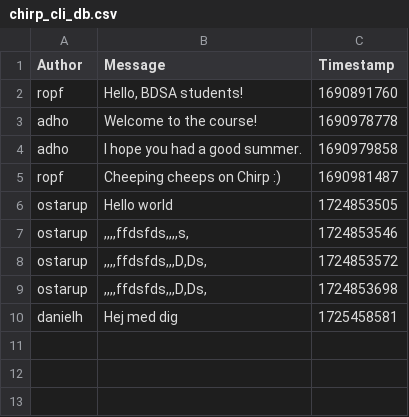
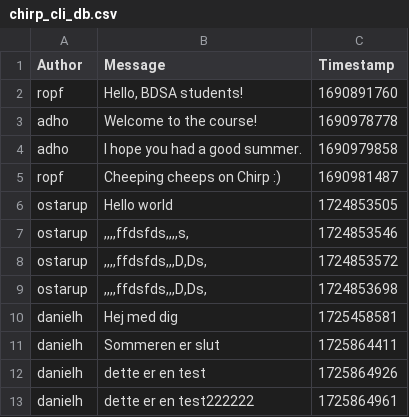
Before and after one commit to ITU-BDSA2024-GROUP14/Chirp, a CSV file: Chirp.CLI/chirp_cli_db.csv, drawn as a sheet; the diff names each change by its address in the sheet, - before the commit and + after, or states it on an @@ line.

Commit message:
making csv reading easier and safer
Co-Authored-By: August <aubu@itu.dk>

```diff
--- a/Chirp.CLI/chirp_cli_db.csv
+++ b/Chirp.CLI/chirp_cli_db.csv
+row 11: danielh | Sommeren er slut | 1725864411
+row 12: danielh | dette er en test | 1725864926
+row 13: danielh | dette er en test222222 | 1725864961
```
Also changed, not shown: 1 other file.
